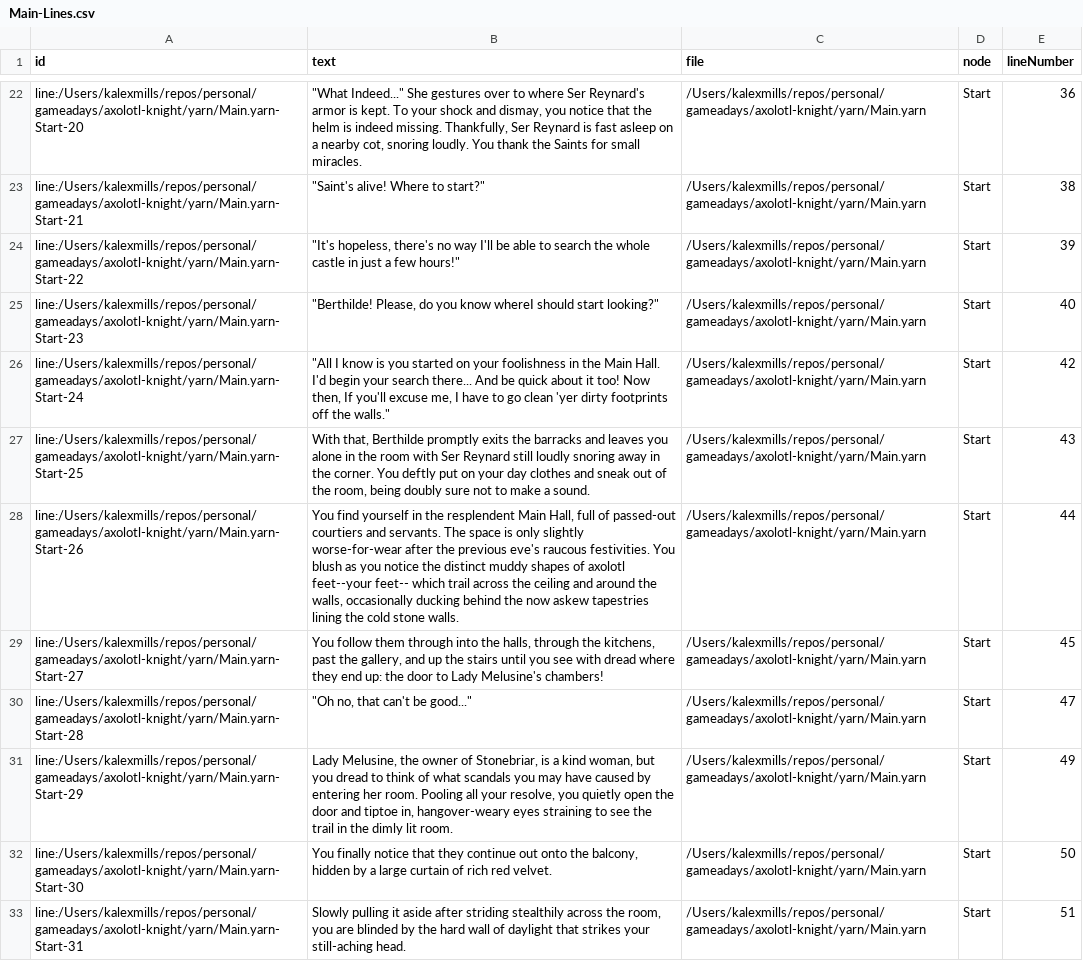
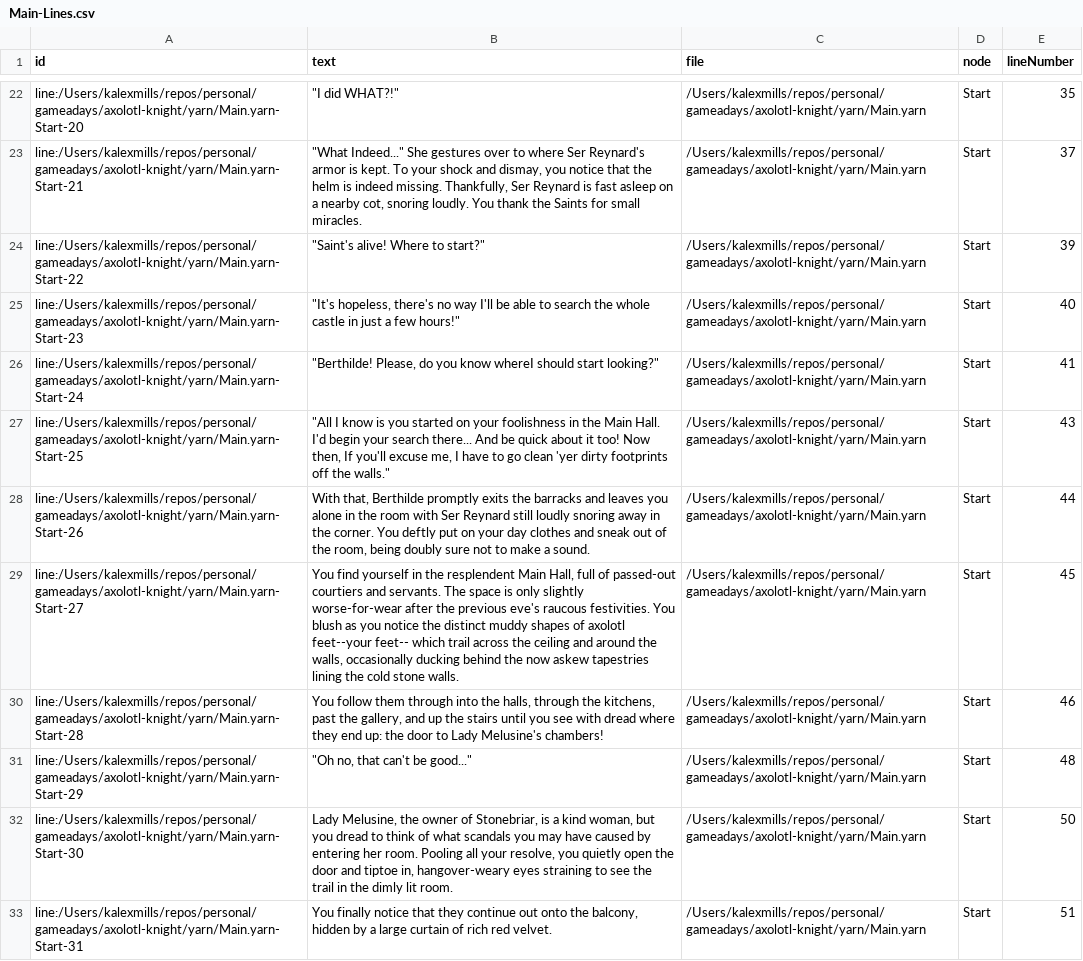
Before and after one commit to kalexmills/axo-knight, a CSV file: internal/gamedata/yarn/Main-Lines.csv, drawn as a sheet; only a part is shown, gaps mark what is left out; the diff covers the shown part only; the diff names each change by its address in the sheet, - before the commit and + after, or states it on an @@ line.

```diff
--- a/internal/gamedata/yarn/Main-Lines.csv
+++ b/internal/gamedata/yarn/Main-Lines.csv
-B22 (text): "What Indeed..." She gestures over to where Ser Reynard's armor is kept. To your shock and dismay, you notice that the helm is indeed missing. Thankfully, Ser Reynard is fast asleep on a nearby cot, snoring loudly. You thank the Saints for small miracles.
+B22 (text): "I did WHAT?!"
-E22 (lineNumber): 36
+E22 (lineNumber): 35
-B23 (text): "Saint's alive! Where to start?"
+B23 (text): "What Indeed..." She gestures over to where Ser Reynard's armor is kept. To your shock and dismay, you notice that the helm is indeed missing. Thankfully, Ser Reynard is fast asleep on a nearby cot, snoring loudly. You thank the Saints for small miracles.
-E23 (lineNumber): 38
+E23 (lineNumber): 37
-B24 (text): "It's hopeless, there's no way I'll be able to search the whole castle in just a few hours!"
+B24 (text): "Saint's alive! Where to start?"
-B25 (text): "Berthilde! Please, do you know whereI should start looking?"
+B25 (text): "It's hopeless, there's no way I'll be able to search the whole castle in just a few hours!"
-B26 (text): "All I know is you started on your foolishness in the Main Hall. I'd begin your search there... And be quick about it too! Now then, If you'll excuse me, I have to go clean 'yer dirty footprints off the walls."
+B26 (text): "Berthilde! Please, do you know whereI should start looking?"
-E26 (lineNumber): 42
+E26 (lineNumber): 41
-B27 (text): With that, Berthilde promptly exits the barracks and leaves you alone in the room with Ser Reynard still loudly snoring away in the corner. You deftly put on your day clothes and sneak out of the room, being doubly sure not to make a sound.
+B27 (text): "All I know is you started on your foolishness in the Main Hall. I'd begin your search there... And be quick about it too! Now then, If you'll excuse me, I have to go clean 'yer dirty footprints off the walls."
-B28 (text): You find yourself in the resplendent Main Hall, full of passed-out courtiers and servants. The space is only slightly worse-for-wear after the previous eve's raucous festivities. You blush as you notice the distinct muddy shapes of axolotl feet--your feet-- which trail across the ceiling and around the walls, occasionally ducking behind the now askew tapestries lining the cold stone walls.
+B28 (text): With that, Berthilde promptly exits the barracks and leaves you alone in the room with Ser Reynard still loudly snoring away in the corner. You deftly put on your day clothes and sneak out of the room, being doubly sure not to make a sound.
-B29 (text): You follow them through into the halls, through the kitchens, past the gallery, and up the stairs until you see with dread where they end up: the door to Lady Melusine's chambers!
+B29 (text): You find yourself in the resplendent Main Hall, full of passed-out courtiers and servants. The space is only slightly worse-for-wear after the previous eve's raucous festivities. You blush as you notice the distinct muddy shapes of axolotl feet--your feet-- which trail across the ceiling and around the walls, occasionally ducking behind the now askew tapestries lining the cold stone walls.
-B30 (text): "Oh no, that can't be good..."
+B30 (text): You follow them through into the halls, through the kitchens, past the gallery, and up the stairs until you see with dread where they end up: the door to Lady Melusine's chambers!
-E30 (lineNumber): 47
+E30 (lineNumber): 46
-B31 (text): Lady Melusine, the owner of Stonebriar, is a kind woman, but you dread to think of what scandals you may have caused by entering her room. Pooling all your resolve, you quietly open the door and tiptoe in, hangover-weary eyes straining to see the trail in the dimly lit room.
+B31 (text): "Oh no, that can't be good..."
-E31 (lineNumber): 49
+E31 (lineNumber): 48
-B32 (text): You finally notice that they continue out onto the balcony, hidden by a large curtain of rich red velvet.
+B32 (text): Lady Melusine, the owner of Stonebriar, is a kind woman, but you dread to think of what scandals you may have caused by entering her room. Pooling all your resolve, you quietly open the door and tiptoe in, hangover-weary eyes straining to see the trail in the dimly lit room.
-B33 (text): Slowly pulling it aside after striding stealthily across the room, you are blinded by the hard wall of daylight that strikes your still-aching head.
+B33 (text): You finally notice that they continue out onto the balcony, hidden by a large curtain of rich red velvet.
```
Also changed, not shown: 1 added row and 47 edited cells elsewhere in this file, internal/gamedata/yarn/Main-Metadata.csv, 9 other files.
